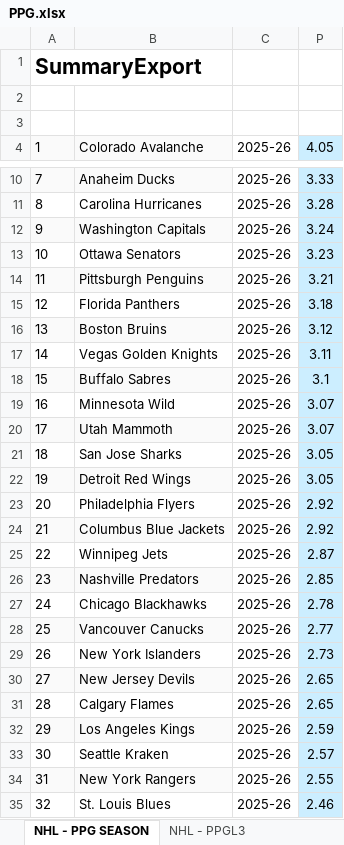
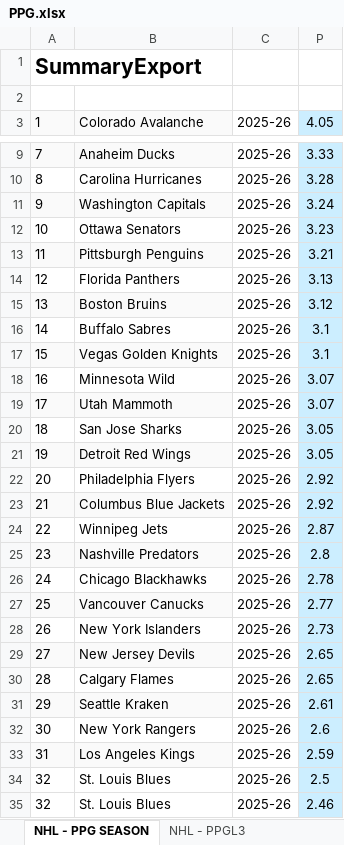
Before and after one commit to aacunamoreno/Sports-Trading, an Excel workbook: PPG.xlsx, sheet NHL - PPG SEASON, drawn as a sheet; only a part is shown, gaps mark what is left out; values as stored, in another font and other column widths than the file's, no borders; removed rows and columns are numbered as before the commit, all else as after; the diff names each change by its address in the sheet, - before the commit and + after, or states it on an @@ line.

```diff
--- a/PPG.xlsx (sheet NHL - PPG SEASON)
+++ b/PPG.xlsx (sheet NHL - PPG SEASON)
-row 1: SummaryExport
@@ column A renumbered between rows 1 and 33 @@
-P14: 3.18
+P14: 3.13
-row 17: 14 | Vegas Golden Knights | 2025-26 | 3.11
-A16:B16 fill: #FAFAFA
+A16:B16 fill: none
+row 17: 15 | Vegas Golden Knights | 2025-26 | 3.1
-P25: 2.85
+P25: 2.8
+row 31: 29 | Seattle Kraken | 2025-26 | 2.61
+row 32: 30 | New York Rangers | 2025-26 | 2.6
-row 33: 30 | Seattle Kraken | 2025-26 | 2.57
-row 34: 31 | New York Rangers | 2025-26 | 2.55
+row 34: 32 | St. Louis Blues | 2025-26 | 2.5
```
Also changed, not shown: sheet NCAAB - PPG SEASON AND PPGL3, sheet NHL - PPGL3, sheet NBA - PPG SEASON AND PPGL3, hidden cells, charts or pictures.
